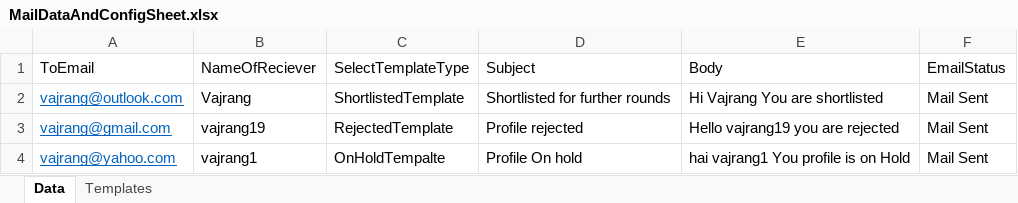
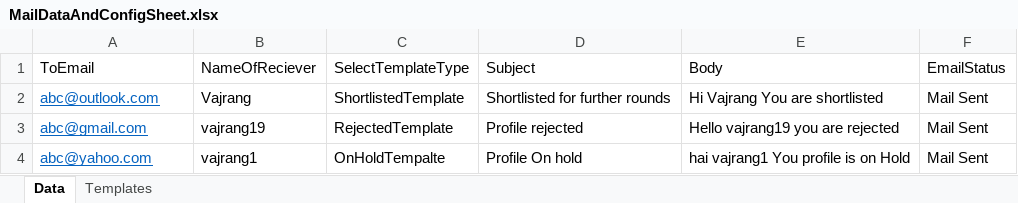
Before and after one commit to vajrang-b/UiPath_ReusableCodes, an Excel workbook: SendBulkEmails_WithTracker/Data/MailDataAndConfigSheet.xlsx, sheet Data, drawn as a sheet; values as stored, in another font and other column widths than the file's, no borders; the diff names each change by its address in the sheet, - before the commit and + after, or states it on an @@ line.

Commit message:
Send Bulk emails with tracker

```diff
--- a/SendBulkEmails_WithTracker/Data/MailDataAndConfigSheet.xlsx (sheet Data)
+++ b/SendBulkEmails_WithTracker/Data/MailDataAndConfigSheet.xlsx (sheet Data)
-A2 (ToEmail): vajrang@outlook.com
+A2 (ToEmail): abc@outlook.com
-A3 (ToEmail): vajrang@gmail.com
+A3 (ToEmail): abc@gmail.com
-A4 (ToEmail): vajrang@yahoo.com
+A4 (ToEmail): abc@yahoo.com
```
Also changed, not shown: 3 other files.
